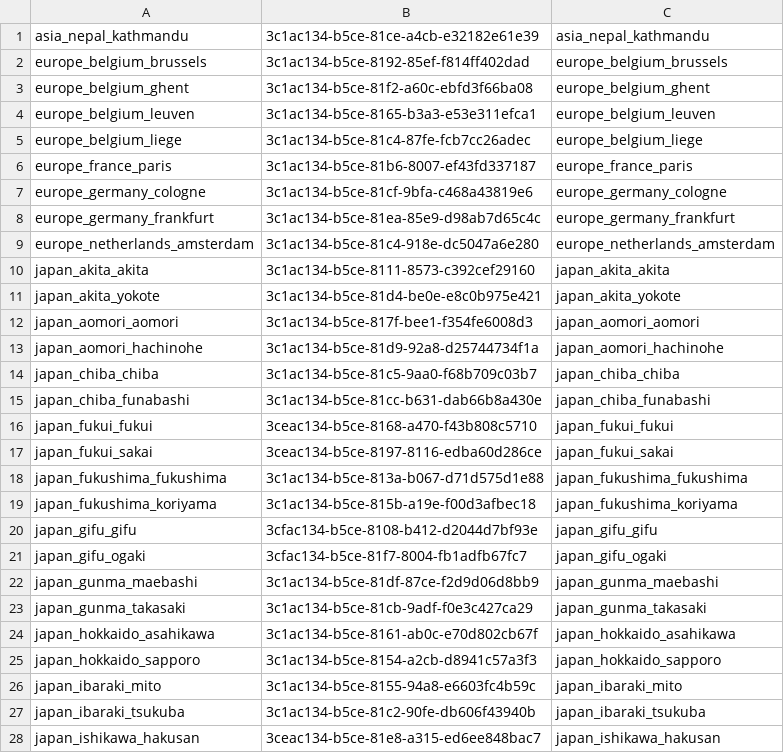
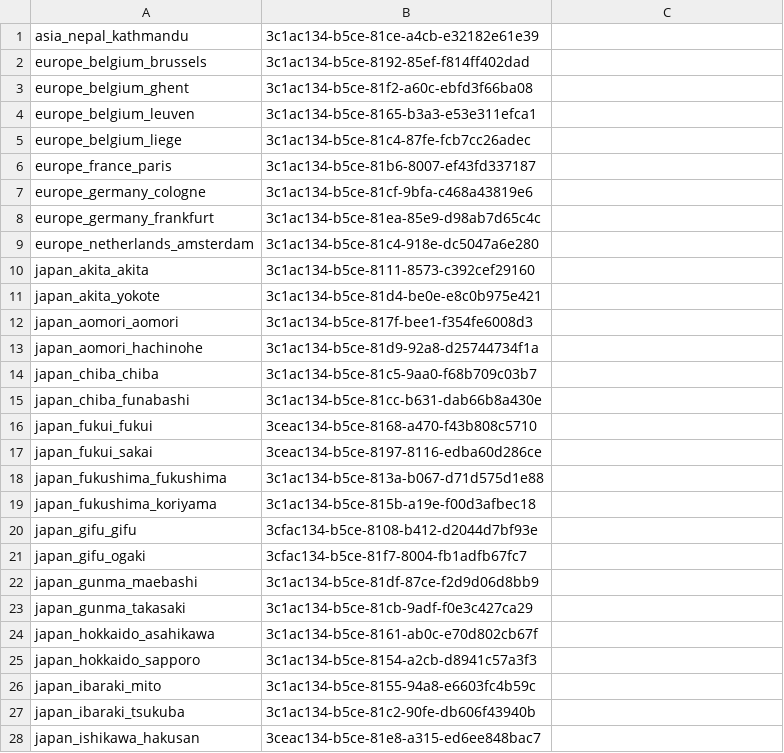
Before and after one commit to HNishimura0504/restaurant-guides, a TSV file: notion/map.tsv, drawn as a sheet; only a part is shown; the diff covers the shown part only.

```diff
--- a/notion/map.tsv
+++ b/notion/map.tsv
@@ -1,28 +1,28 @@
-asia_nepal_kathmandu	3c1ac134-b5ce-81ce-a4cb-e32182e61e39	asia_nepal_kathmandu
-europe_belgium_brussels	3c1ac134-b5ce-8192-85ef-f814ff402dad	europe_belgium_brussels
-europe_belgium_ghent	3c1ac134-b5ce-81f2-a60c-ebfd3f66ba08	europe_belgium_ghent
-europe_belgium_leuven	3c1ac134-b5ce-8165-b3a3-e53e311efca1	europe_belgium_leuven
-europe_belgium_liege	3c1ac134-b5ce-81c4-87fe-fcb7cc26adec	europe_belgium_liege
-europe_france_paris	3c1ac134-b5ce-81b6-8007-ef43fd337187	europe_france_paris
-europe_germany_cologne	3c1ac134-b5ce-81cf-9bfa-c468a43819e6	europe_germany_cologne
-europe_germany_frankfurt	3c1ac134-b5ce-81ea-85e9-d98ab7d65c4c	europe_germany_frankfurt
-europe_netherlands_amsterdam	3c1ac134-b5ce-81c4-918e-dc5047a6e280	europe_netherlands_amsterdam
-japan_akita_akita	3c1ac134-b5ce-8111-8573-c392cef29160	japan_akita_akita
-japan_akita_yokote	3c1ac134-b5ce-81d4-be0e-e8c0b975e421	japan_akita_yokote
-japan_aomori_aomori	3c1ac134-b5ce-817f-bee1-f354fe6008d3	japan_aomori_aomori
-japan_aomori_hachinohe	3c1ac134-b5ce-81d9-92a8-d25744734f1a	japan_aomori_hachinohe
-japan_chiba_chiba	3c1ac134-b5ce-81c5-9aa0-f68b709c03b7	japan_chiba_chiba
-japan_chiba_funabashi	3c1ac134-b5ce-81cc-b631-dab66b8a430e	japan_chiba_funabashi
-japan_fukui_fukui	3ceac134-b5ce-8168-a470-f43b808c5710	japan_fukui_fukui
-japan_fukui_sakai	3ceac134-b5ce-8197-8116-edba60d286ce	japan_fukui_sakai
-japan_fukushima_fukushima	3c1ac134-b5ce-813a-b067-d71d575d1e88	japan_fukushima_fukushima
-japan_fukushima_koriyama	3c1ac134-b5ce-815b-a19e-f00d3afbec18	japan_fukushima_koriyama
-japan_gifu_gifu	3cfac134-b5ce-8108-b412-d2044d7bf93e	japan_gifu_gifu
-japan_gifu_ogaki	3cfac134-b5ce-81f7-8004-fb1adfb67fc7	japan_gifu_ogaki
-japan_gunma_maebashi	3c1ac134-b5ce-81df-87ce-f2d9d06d8bb9	japan_gunma_maebashi
-japan_gunma_takasaki	3c1ac134-b5ce-81cb-9adf-f0e3c427ca29	japan_gunma_takasaki
-japan_hokkaido_asahikawa	3c1ac134-b5ce-8161-ab0c-e70d802cb67f	japan_hokkaido_asahikawa
-japan_hokkaido_sapporo	3c1ac134-b5ce-8154-a2cb-d8941c57a3f3	japan_hokkaido_sapporo
-japan_ibaraki_mito	3c1ac134-b5ce-8155-94a8-e6603fc4b59c	japan_ibaraki_mito
-japan_ibaraki_tsukuba	3c1ac134-b5ce-81c2-90fe-db606f43940b	japan_ibaraki_tsukuba
-japan_ishikawa_hakusan	3ceac134-b5ce-81e8-a315-ed6ee848bac7	japan_ishikawa_hakusan
+asia_nepal_kathmandu	3c1ac134-b5ce-81ce-a4cb-e32182e61e39	
+europe_belgium_brussels	3c1ac134-b5ce-8192-85ef-f814ff402dad	
+europe_belgium_ghent	3c1ac134-b5ce-81f2-a60c-ebfd3f66ba08	
+europe_belgium_leuven	3c1ac134-b5ce-8165-b3a3-e53e311efca1	
+europe_belgium_liege	3c1ac134-b5ce-81c4-87fe-fcb7cc26adec	
+europe_france_paris	3c1ac134-b5ce-81b6-8007-ef43fd337187	
+europe_germany_cologne	3c1ac134-b5ce-81cf-9bfa-c468a43819e6	
+europe_germany_frankfurt	3c1ac134-b5ce-81ea-85e9-d98ab7d65c4c	
+europe_netherlands_amsterdam	3c1ac134-b5ce-81c4-918e-dc5047a6e280	
+japan_akita_akita	3c1ac134-b5ce-8111-8573-c392cef29160	
+japan_akita_yokote	3c1ac134-b5ce-81d4-be0e-e8c0b975e421	
+japan_aomori_aomori	3c1ac134-b5ce-817f-bee1-f354fe6008d3	
+japan_aomori_hachinohe	3c1ac134-b5ce-81d9-92a8-d25744734f1a	
+japan_chiba_chiba	3c1ac134-b5ce-81c5-9aa0-f68b709c03b7	
+japan_chiba_funabashi	3c1ac134-b5ce-81cc-b631-dab66b8a430e	
+japan_fukui_fukui	3ceac134-b5ce-8168-a470-f43b808c5710	
+japan_fukui_sakai	3ceac134-b5ce-8197-8116-edba60d286ce	
+japan_fukushima_fukushima	3c1ac134-b5ce-813a-b067-d71d575d1e88	
+japan_fukushima_koriyama	3c1ac134-b5ce-815b-a19e-f00d3afbec18	
+japan_gifu_gifu	3cfac134-b5ce-8108-b412-d2044d7bf93e	
+japan_gifu_ogaki	3cfac134-b5ce-81f7-8004-fb1adfb67fc7	
+japan_gunma_maebashi	3c1ac134-b5ce-81df-87ce-f2d9d06d8bb9	
+japan_gunma_takasaki	3c1ac134-b5ce-81cb-9adf-f0e3c427ca29	
+japan_hokkaido_asahikawa	3c1ac134-b5ce-8161-ab0c-e70d802cb67f	
+japan_hokkaido_sapporo	3c1ac134-b5ce-8154-a2cb-d8941c57a3f3	
+japan_ibaraki_mito	3c1ac134-b5ce-8155-94a8-e6603fc4b59c	
+japan_ibaraki_tsukuba	3c1ac134-b5ce-81c2-90fe-db606f43940b	
+japan_ishikawa_hakusan	3ceac134-b5ce-81e8-a315-ed6ee848bac7	
```
Also changed, not shown: 26 edited cells elsewhere in this file, 51 other files.
